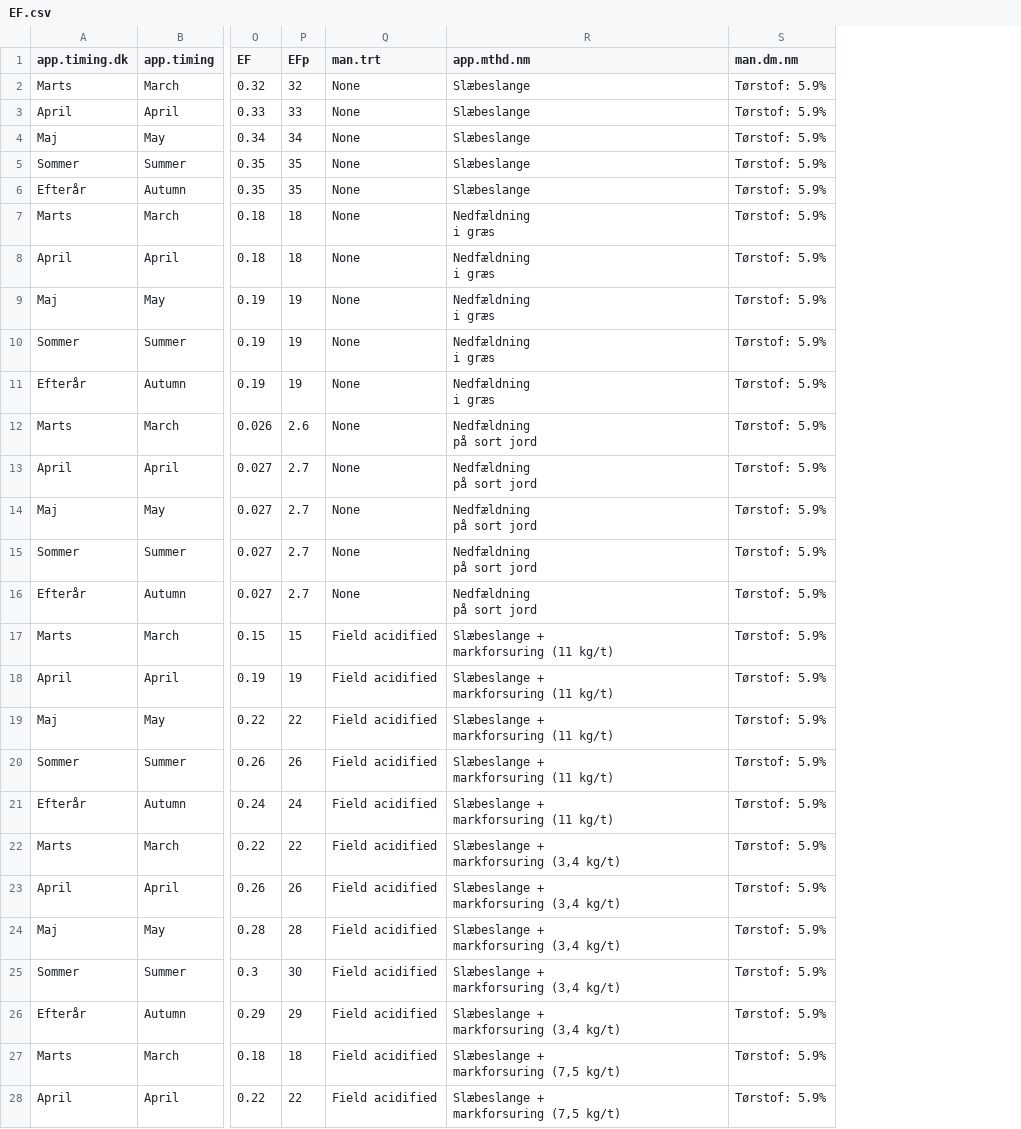
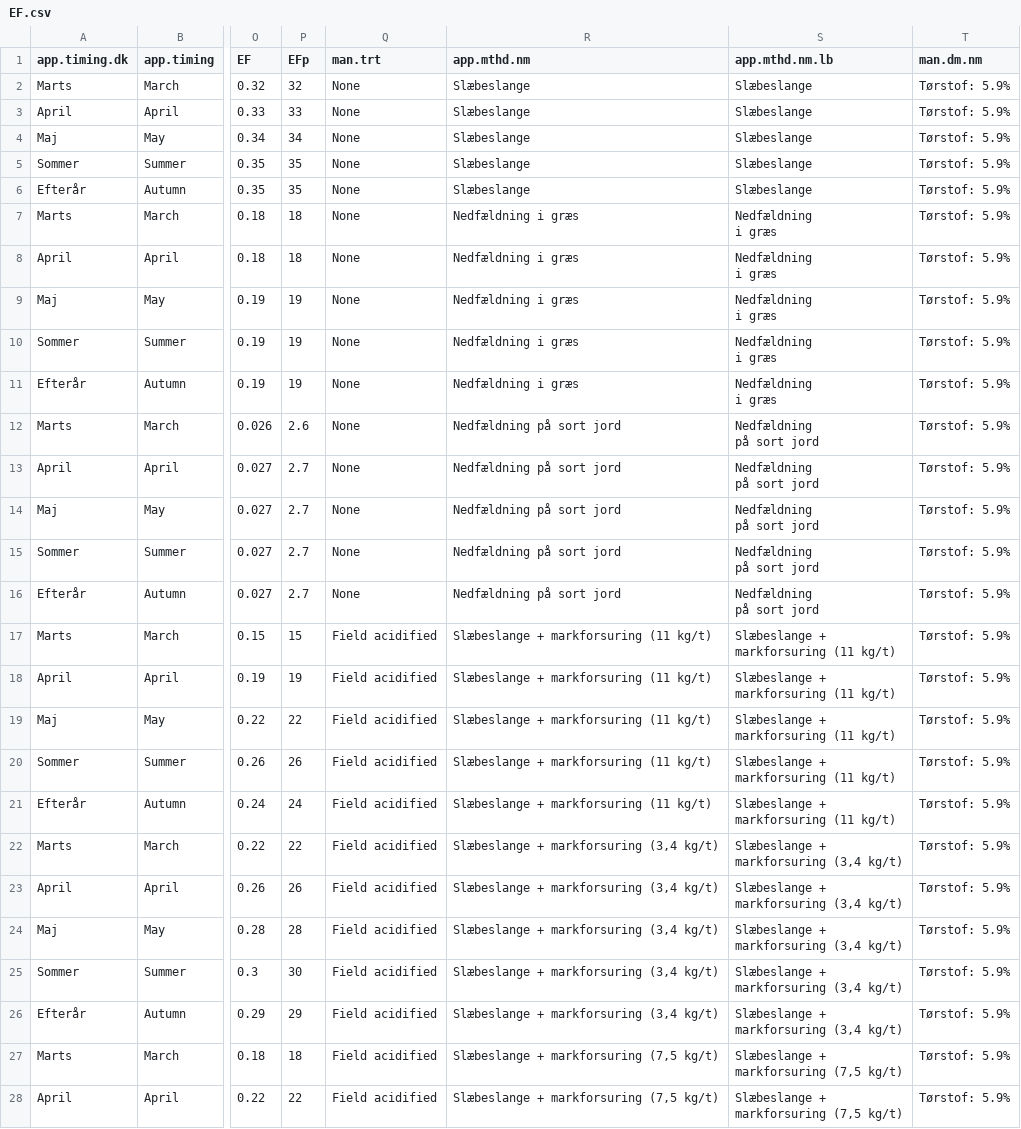
Before and after one commit to AU-BCE-EE/AU-MHB, a CSV file: 2021-0294106_digestate_NH3_EFs/output/EF.csv, drawn as a sheet; only a part is shown, gaps mark what is left out; ↵ is a line break in a cell; the diff covers the shown part only; the diff names each change by its address in the sheet, - before the commit and + after, or states it on an @@ line.

Commit message:
Remove line breaks from table vals

```diff
--- a/2021-0294106_digestate_NH3_EFs/output/EF.csv
+++ b/2021-0294106_digestate_NH3_EFs/output/EF.csv
+column S (app.mthd.nm.lb), rows 2-28: Slæbeslange | Slæbeslange | Slæbeslange | Slæbeslange | Slæbeslange | Nedfældning ↵ i græs | Nedfældning ↵ i græs | Nedfældning ↵ i græs | Nedfældning ↵ i græs | Nedfældning ↵ i græs | Nedfældning ↵ på sort jord | Nedfældning ↵ på sort jord | Nedfældning ↵ på sort jord | Nedfældning ↵ på sort jord | Nedfældning ↵ på sort jord | Slæbeslange + ↵ markforsuring (11 kg/t) | Slæbeslange + ↵ markforsuring (11 kg/t) | Slæbeslange + ↵ markforsuring (11 kg/t) | Slæbeslange + ↵ markforsuring (11 kg/t) | Slæbeslange + ↵ markforsuring (11 kg/t) | Slæbeslange + ↵ markforsuring (3,4 kg/t) | Slæbeslange + ↵ markforsuring (3,4 kg/t) | Slæbeslange + ↵ markforsuring (3,4 kg/t) | Slæbeslange + ↵ markforsuring (3,4 kg/t) | Slæbeslange + ↵ markforsuring (3,4 kg/t) | Slæbeslange + ↵ markforsuring (7,5 kg/t) | Slæbeslange + ↵ markforsuring (7,5 kg/t)
-R7:R11 (app.mthd.nm): Nedfældning ↵ i græs
+R7:R11 (app.mthd.nm): Nedfældning i græs
-R12:R16 (app.mthd.nm): Nedfældning ↵ på sort jord
+R12:R16 (app.mthd.nm): Nedfældning på sort jord
-R17:R21 (app.mthd.nm): Slæbeslange + ↵ markforsuring (11 kg/t)
+R17:R21 (app.mthd.nm): Slæbeslange + markforsuring (11 kg/t)
-R22:R26 (app.mthd.nm): Slæbeslange + ↵ markforsuring (3,4 kg/t)
+R22:R26 (app.mthd.nm): Slæbeslange + markforsuring (3,4 kg/t)
-R27:R28 (app.mthd.nm): Slæbeslange + ↵ markforsuring (7,5 kg/t)
+R27:R28 (app.mthd.nm): Slæbeslange + markforsuring (7,5 kg/t)
```
Also changed, not shown: 3 edited cells elsewhere in this file, 2021-0294106_digestate_NH3_EFs/output/EF_table.csv, 3 other files.
